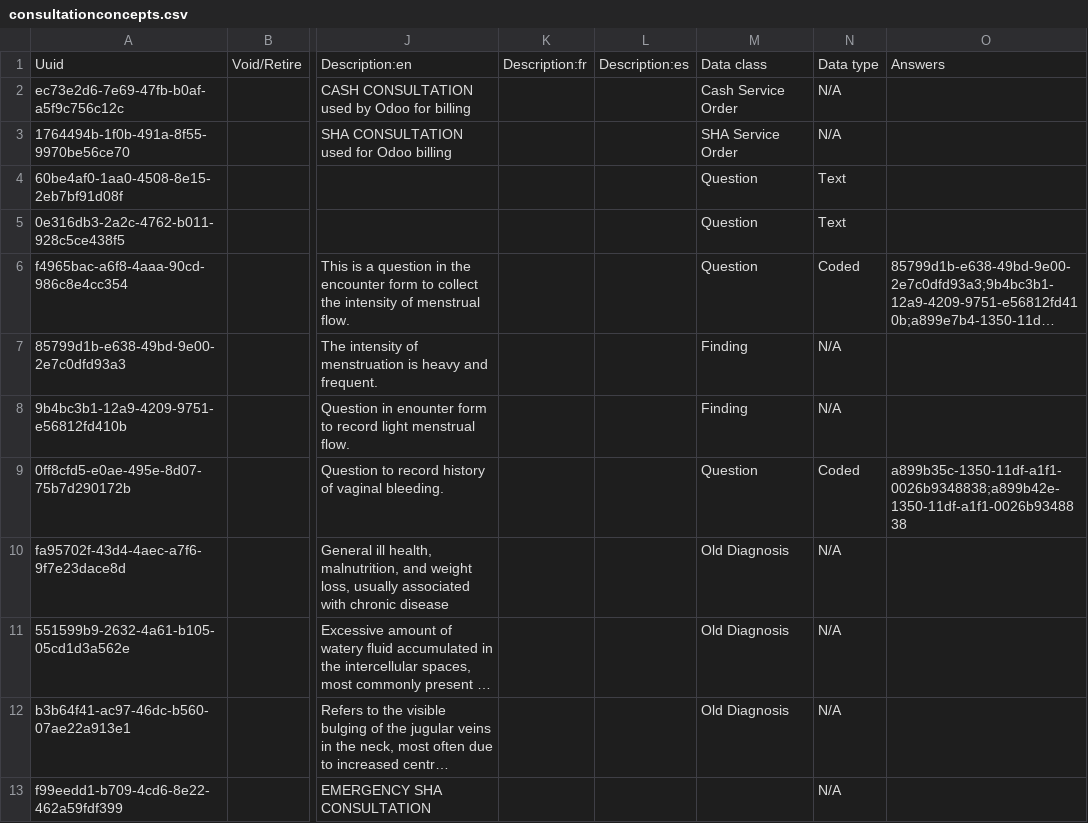
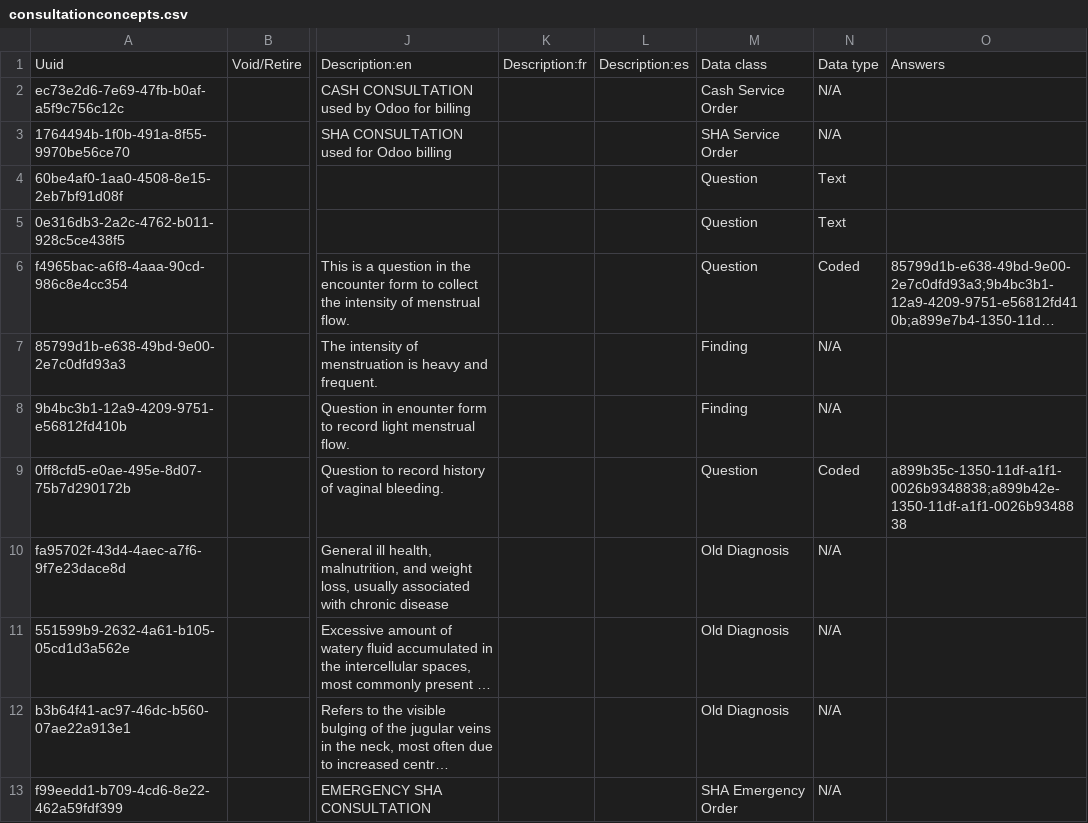
Before and after one commit to Kipkemoii/openmrs-content-amrs, a CSV file: configuration/backend_configuration/concepts/consultationconcepts.csv, drawn as a sheet; only a part is shown, gaps mark what is left out; long unchanged cells end in …; the diff names each change by its address in the sheet, - before the commit and + after, or states it on an @@ line.

Commit message:
fix: Added concept class for emergency concept

```diff
--- a/configuration/backend_configuration/concepts/consultationconcepts.csv
+++ b/configuration/backend_configuration/concepts/consultationconcepts.csv
-M13: (empty)
+M13: SHA Emergency Order
```
